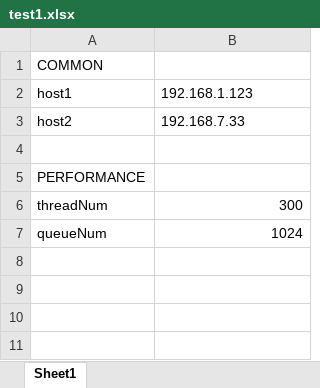
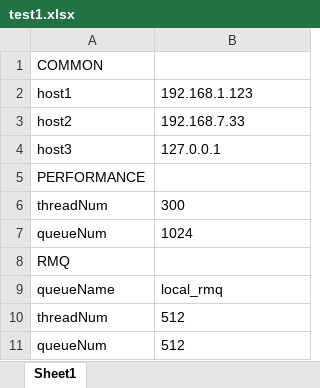
Before and after one commit to James-Jeong/XTIConverter, an Excel workbook: resources/test1.xlsx, sheet Sheet1, drawn as a sheet; values as stored, in another font and other column widths than the file's, no borders; the diff names each change by its address in the sheet, - before the commit and + after, or states it on an @@ line.

Commit message:
INI To XLSX Converter 추가

```diff
--- a/resources/test1.xlsx (sheet Sheet1)
+++ b/resources/test1.xlsx (sheet Sheet1)
-row 4: (empty)
+row 4: host3 | 127.0.0.1
-B6:B7 alignment: right
+B6:B7 alignment: left
+row 8: RMQ
+row 9: queueName | local_rmq
+row 10: threadNum | 512
+row 11: queueNum | 512
```
Also changed, not shown: 3 other files.
